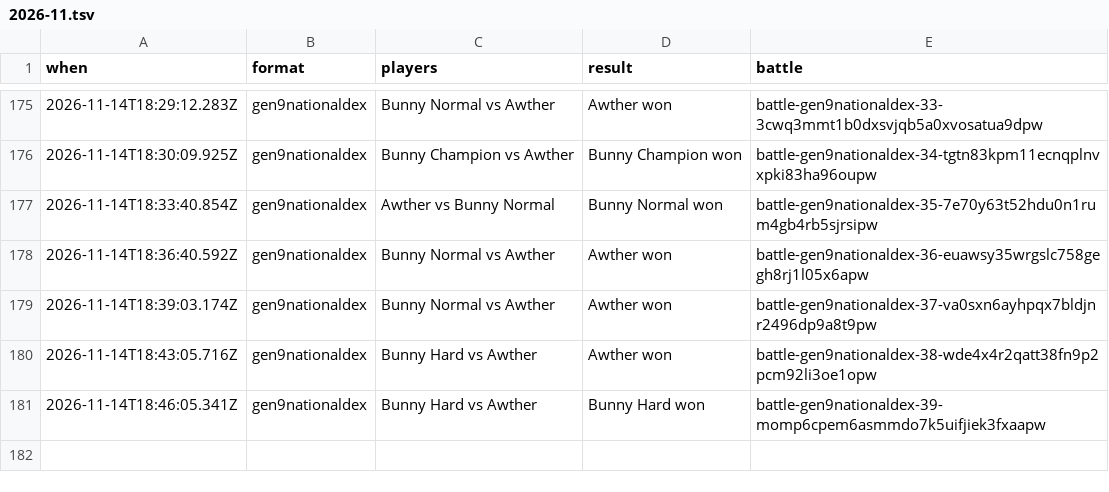
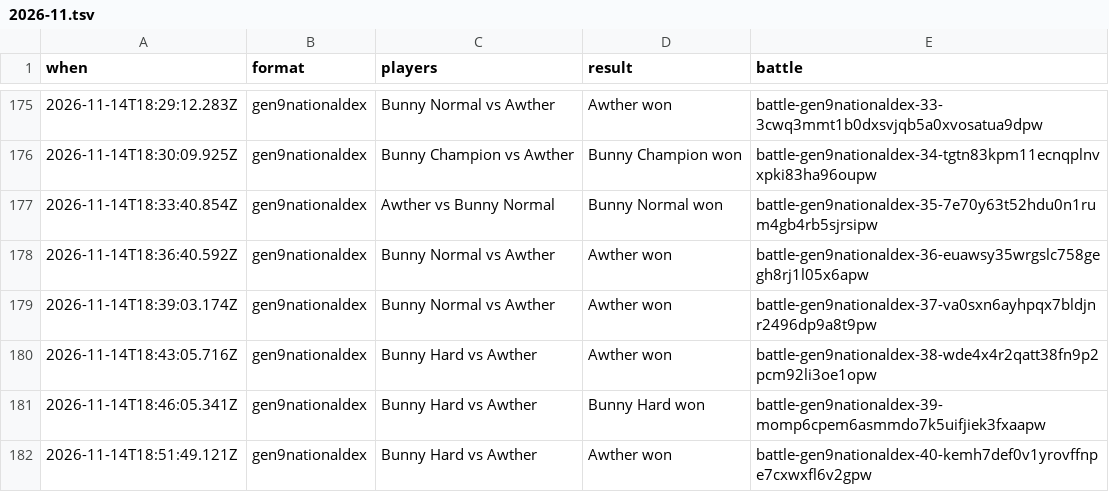
Before and after one commit to Proudkiller0015/velvet-bunny-showdown, a TSV file: data/battle-log/2026-11.tsv, drawn as a sheet; only a part is shown, gaps mark what is left out; the diff names each change by its address in the sheet, - before the commit and + after, or states it on an @@ line.

Commit message:
Battle log: 1 battle [skip render]

```diff
--- a/data/battle-log/2026-11.tsv
+++ b/data/battle-log/2026-11.tsv
+row 182: 2026-11-14T18:51:49.121Z | gen9nationaldex | Bunny Hard vs Awther | Awther won | battle-gen9nationaldex-40-kemh7def0v1yrovffnpe7cxwxfl6v2gpw
```
